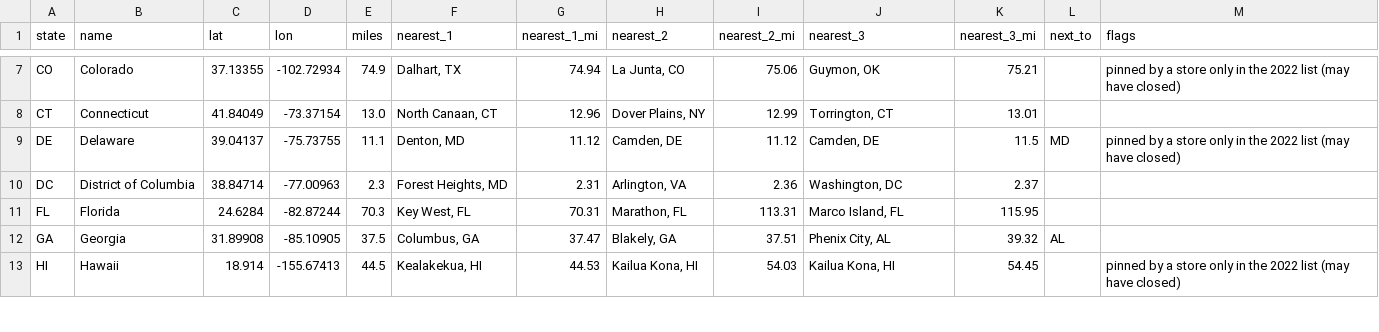
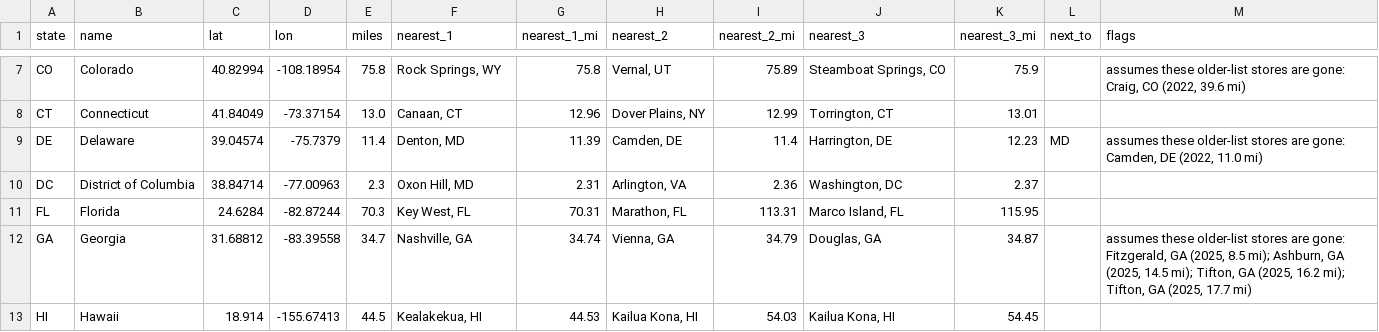
Before and after one commit to blangholz/Furthest-From, a CSV file: points/furthest_by_state.csv, drawn as a sheet; only a part is shown, gaps mark what is left out; the diff covers the shown part only; the diff names each change by its address in the sheet, - before the commit and + after, or states it on an @@ line.

```diff
--- a/points/furthest_by_state.csv
+++ b/points/furthest_by_state.csv
-C7 (lat): 37.13355
+C7 (lat): 40.82994
-D7 (lon): -102.72934
+D7 (lon): -108.18954
-E7 (miles): 74.9
+E7 (miles): 75.8
-F7 (nearest_1): Dalhart, TX
+F7 (nearest_1): Rock Springs, WY
-G7 (nearest_1_mi): 74.94
+G7 (nearest_1_mi): 75.8
-H7 (nearest_2): La Junta, CO
+H7 (nearest_2): Vernal, UT
-I7 (nearest_2_mi): 75.06
+I7 (nearest_2_mi): 75.89
-J7 (nearest_3): Guymon, OK
+J7 (nearest_3): Steamboat Springs, CO
-K7 (nearest_3_mi): 75.21
+K7 (nearest_3_mi): 75.9
-M7 (flags): pinned by a store only in the 2022 list (may have closed)
+M7 (flags): assumes these older-list stores are gone: Craig, CO (2022, 39.6 mi)
-F8 (nearest_1): North Canaan, CT
+F8 (nearest_1): Canaan, CT
-C9 (lat): 39.04137
+C9 (lat): 39.04574
-D9 (lon): -75.73755
+D9 (lon): -75.7379
-E9 (miles): 11.1
+E9 (miles): 11.4
-G9 (nearest_1_mi): 11.12
+G9 (nearest_1_mi): 11.39
-I9 (nearest_2_mi): 11.12
+I9 (nearest_2_mi): 11.4
-J9 (nearest_3): Camden, DE
+J9 (nearest_3): Harrington, DE
-K9 (nearest_3_mi): 11.5
+K9 (nearest_3_mi): 12.23
-M9 (flags): pinned by a store only in the 2022 list (may have closed)
+M9 (flags): assumes these older-list stores are gone: Camden, DE (2022, 11.0 mi)
-F10 (nearest_1): Forest Heights, MD
+F10 (nearest_1): Oxon Hill, MD
-C12 (lat): 31.89908
+C12 (lat): 31.68812
-D12 (lon): -85.10905
+D12 (lon): -83.39558
-E12 (miles): 37.5
+E12 (miles): 34.7
-F12 (nearest_1): Columbus, GA
+F12 (nearest_1): Nashville, GA
-G12 (nearest_1_mi): 37.47
+G12 (nearest_1_mi): 34.74
-H12 (nearest_2): Blakely, GA
+H12 (nearest_2): Vienna, GA
-I12 (nearest_2_mi): 37.51
+I12 (nearest_2_mi): 34.79
-J12 (nearest_3): Phenix City, AL
+J12 (nearest_3): Douglas, GA
-K12 (nearest_3_mi): 39.32
+K12 (nearest_3_mi): 34.87
-L12 (next_to): AL
+L12 (next_to): (empty)
-M12 (flags): (empty)
+M12 (flags): assumes these older-list stores are gone: Fitzgerald, GA (2025, 8.5 mi); Ashburn, GA (2025, 14.5 mi); Tifton, GA (2025, 16.2 mi); Tifton, GA (2025, 17.7 mi)
-M13 (flags): pinned by a store only in the 2022 list (may have closed)
+M13 (flags): (empty)
```
Also changed, not shown: 168 edited cells elsewhere in this file, 5 other files.
